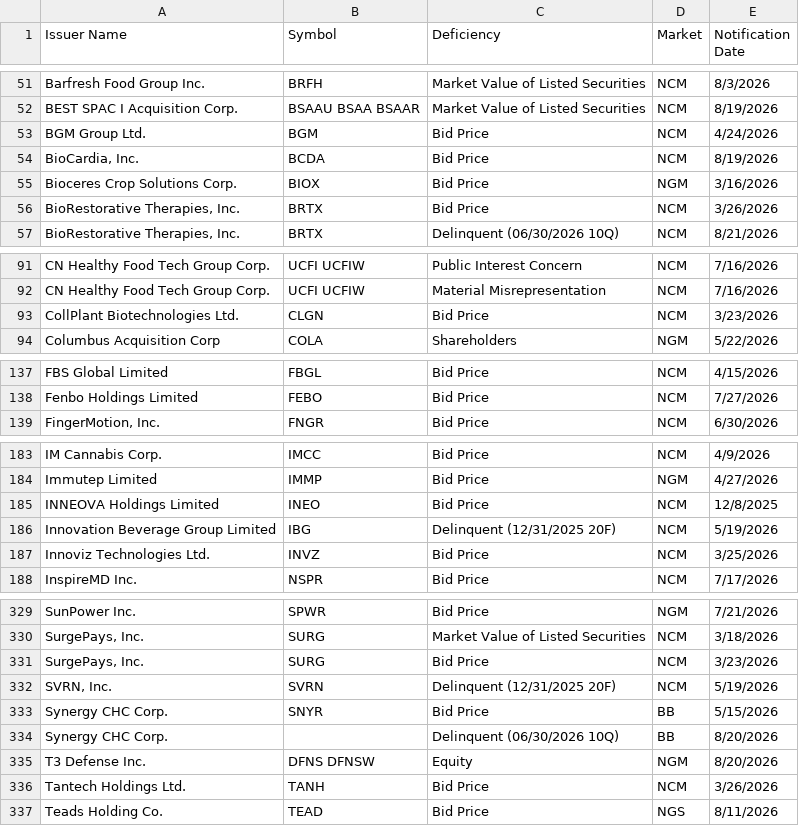
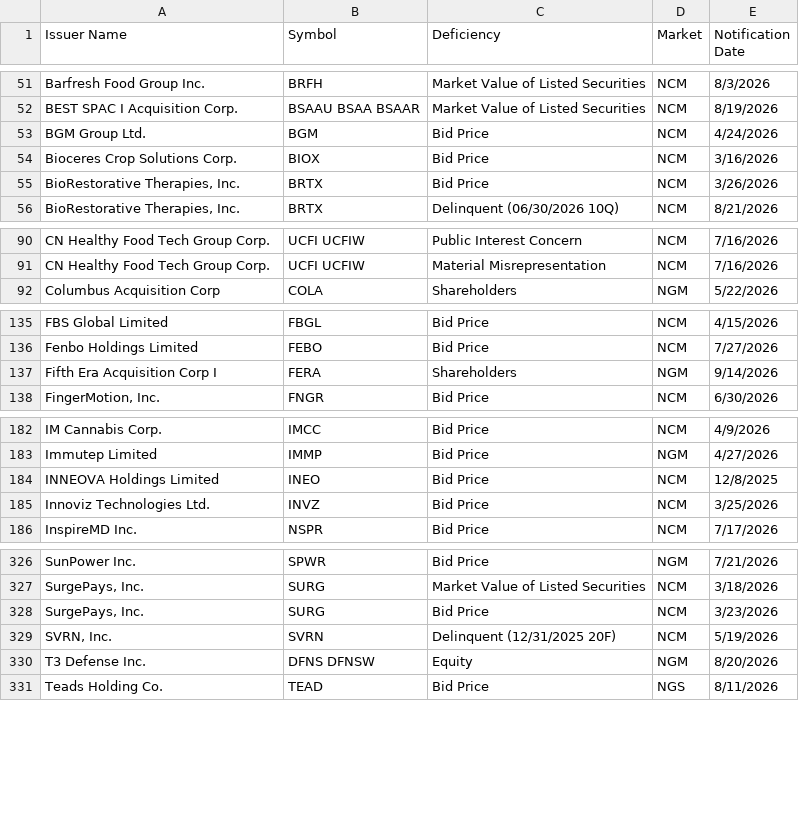
Before and after one commit to ieattokens/noncompliance, a CSV file: noncompliance.csv, drawn as a sheet; only a part is shown, gaps mark what is left out; the diff covers the shown part only.

```diff
--- a/noncompliance.csv
+++ b/noncompliance.csv
@@ -53,4 +53,3 @@
 "BGM Group Ltd.","BGM","Bid Price","NCM","4/24/2026"
-"BioCardia, Inc.","BCDA","Bid Price","NCM","8/19/2026"
-"Bioceres Crop Solutions Corp.","BIOX","Bid Price","NGM","3/16/2026"
+"Bioceres Crop Solutions Corp.","BIOX","Bid Price","NCM","3/16/2026"
 "BioRestorative Therapies, Inc.","BRTX","Bid Price","NCM","3/26/2026"
@@ -92,3 +91,2 @@
 "CN Healthy Food Tech Group Corp.","UCFI UCFIW","Material Misrepresentation","NCM","7/16/2026"
-"CollPlant Biotechnologies Ltd.","CLGN","Bid Price","NCM","3/23/2026"
 "Columbus Acquisition Corp","COLA","Shareholders","NGM","5/22/2026"
@@ -138,2 +136,3 @@
 "Fenbo Holdings Limited","FEBO","Bid Price","NCM","7/27/2026"
+"Fifth Era Acquisition Corp I","FERA","Shareholders","NGM","9/14/2026"
 "FingerMotion, Inc.","FNGR","Bid Price","NCM","6/30/2026"
@@ -185,3 +184,2 @@
 "INNEOVA Holdings Limited","INEO","Bid Price","NCM","12/8/2025"
-"Innovation Beverage Group Limited","IBG","Delinquent (12/31/2025 20F)","NCM","5/19/2026"
 "Innoviz Technologies Ltd.","INVZ","Bid Price","NCM","3/25/2026"
@@ -332,6 +329,3 @@
 "SVRN, Inc.","SVRN","Delinquent (12/31/2025 20F)","NCM","5/19/2026"
-"Synergy CHC Corp.","SNYR","Bid Price","BB","5/15/2026"
-"Synergy CHC Corp.",,"Delinquent (06/30/2026 10Q)","BB","8/20/2026"
 "T3 Defense Inc.","DFNS DFNSW","Equity","NGM","8/20/2026"
-"Tantech Holdings Ltd.","TANH","Bid Price","NCM","3/26/2026"
 "Teads Holding Co.","TEAD","Bid Price","NGS","8/11/2026"
```
Also changed, not shown: 3 added rows, 3 removed rows and 1 edited cell elsewhere in this file, 1 other file.
